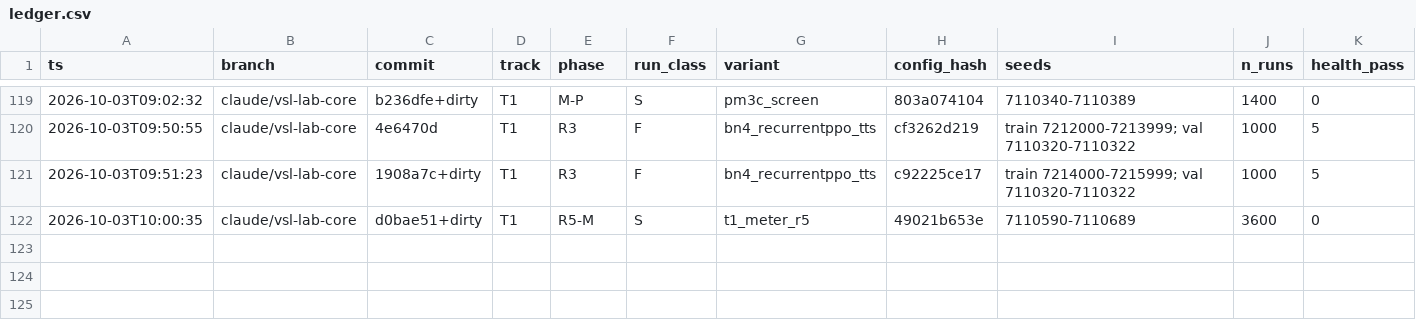
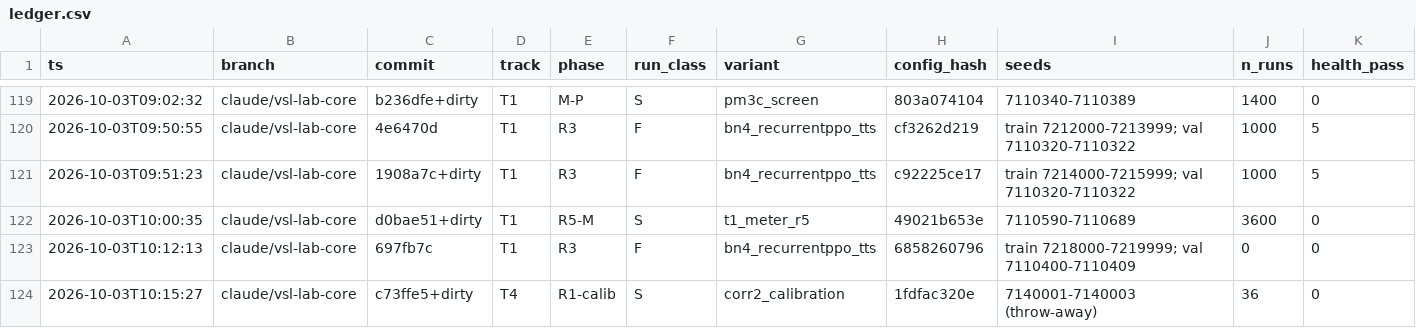
Before and after one commit to nyculescu/phd_speed_harmo_v5, a CSV file: vsl_lab/runs/ledger.csv, drawn as a sheet; only a part is shown, gaps mark what is left out; rows hold the shown columns only; the diff names each change by its address in the sheet, - before the commit and + after, or states it on an @@ line.

```diff
--- a/vsl_lab/runs/ledger.csv
+++ b/vsl_lab/runs/ledger.csv
+row 123: 2026-10-03T10:12:13 | claude/vsl-lab-core | 697fb7c | T1 | R3 | F | bn4_recurrentppo_tts | 6858260796 | train 7218000-7219999; val 7110400-7110409 | 0 | 0
+row 124: 2026-10-03T10:15:27 | claude/vsl-lab-core | c73ffe5+dirty | T4 | R1-calib | S | corr2_calibration | 1fdfac320e | 7140001-7140003 (throw-away) | 36 | 0
```
Also changed, not shown: 3 other files.
